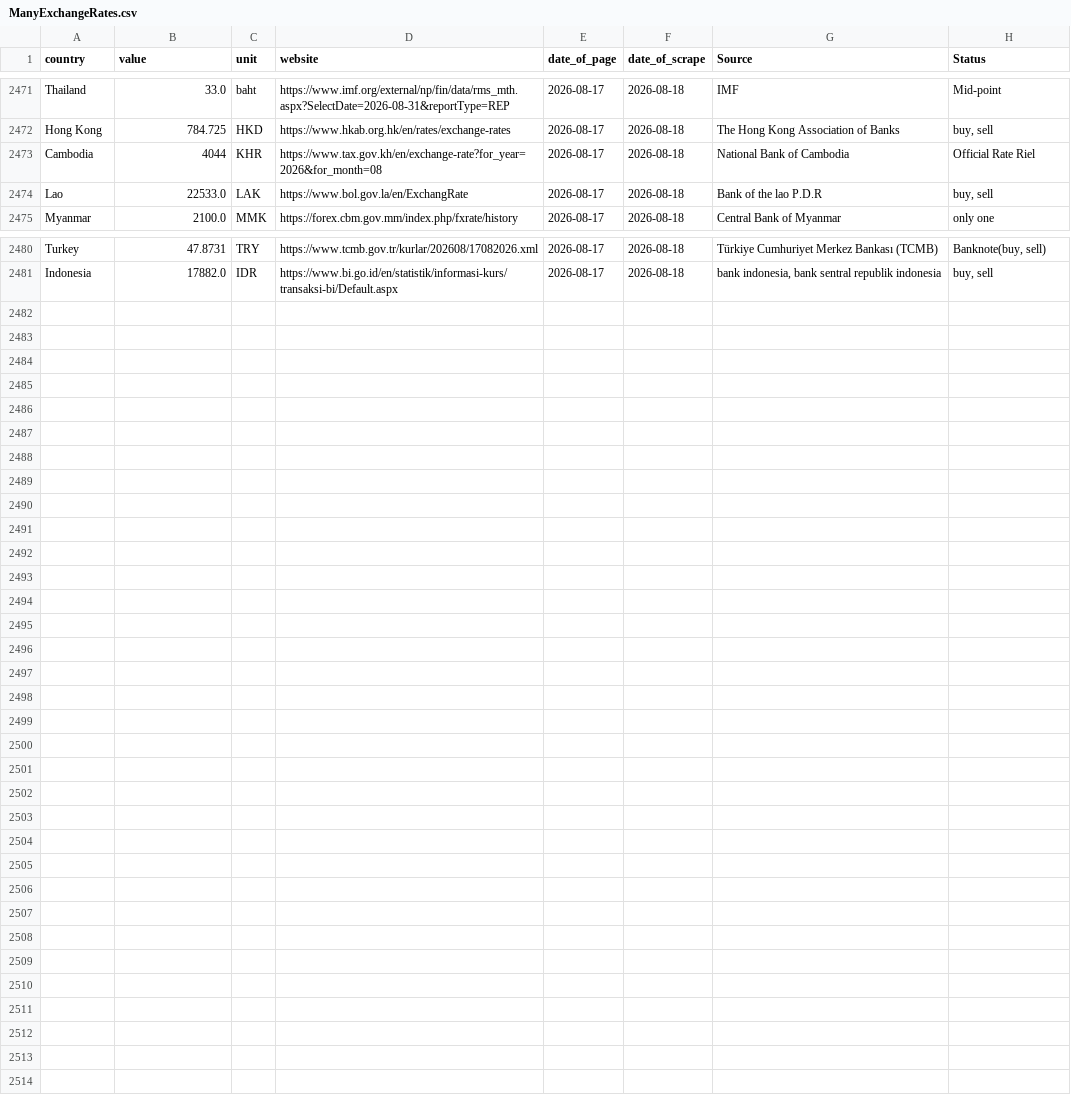
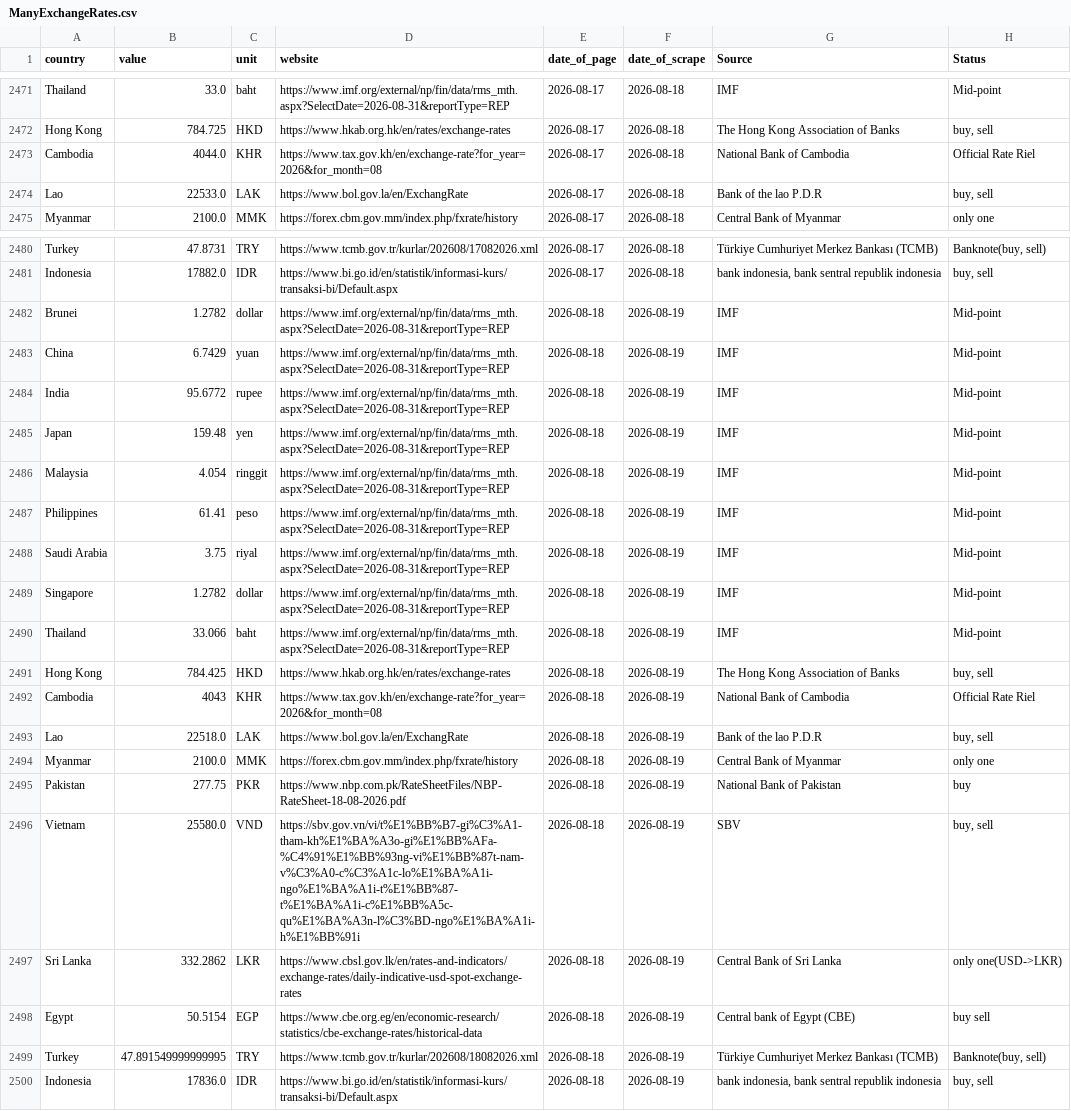
Before and after one commit to Danut168/ExchangeRate18, a CSV file: ManyExchangeRates.csv, drawn as a sheet; only a part is shown, gaps mark what is left out.

```diff
--- a/ManyExchangeRates.csv
+++ b/ManyExchangeRates.csv
@@ -2472,3 +2472,3 @@ Thailand,33.0,baht,https://www.imf.org/external/np/fin/data/rms_mth.aspx?SelectD
 Hong Kong,784.725,HKD,https://www.hkab.org.hk/en/rates/exchange-rates,2026-08-17,2026-08-18,The Hong Kong Association of Banks,"buy, sell"
-Cambodia,4044,KHR,https://www.tax.gov.kh/en/exchange-rate?for_year=2026&for_month=08,2026-08-17,2026-08-18,National Bank of Cambodia,Official Rate Riel
+Cambodia,4044.0,KHR,https://www.tax.gov.kh/en/exchange-rate?for_year=2026&for_month=08,2026-08-17,2026-08-18,National Bank of Cambodia,Official Rate Riel
 Lao,22533.0,LAK,https://www.bol.gov.la/en/ExchangRate,2026-08-17,2026-08-18,Bank of the lao P.D.R,"buy, sell"
@@ -2481 +2481,20 @@ Turkey,47.8731,TRY,https://www.tcmb.gov.tr/kurlar/202608/17082026.xml,2026-08-17
 Indonesia,17882.0,IDR,https://www.bi.go.id/en/statistik/informasi-kurs/transaksi-bi/Default.aspx,2026-08-17,2026-08-18,"bank indonesia, bank sentral republik indonesia","buy, sell"
+Brunei,1.2782,dollar,https://www.imf.org/external/np/fin/data/rms_mth.aspx?SelectDate=2026-08-31&reportType=REP,2026-08-18,2026-08-19,IMF,Mid-point
+China,6.7429,yuan,https://www.imf.org/external/np/fin/data/rms_mth.aspx?SelectDate=2026-08-31&reportType=REP,2026-08-18,2026-08-19,IMF,Mid-point
+India,95.6772,rupee,https://www.imf.org/external/np/fin/data/rms_mth.aspx?SelectDate=2026-08-31&reportType=REP,2026-08-18,2026-08-19,IMF,Mid-point
+Japan,159.48,yen,https://www.imf.org/external/np/fin/data/rms_mth.aspx?SelectDate=2026-08-31&reportType=REP,2026-08-18,2026-08-19,IMF,Mid-point
+Malaysia,4.054,ringgit,https://www.imf.org/external/np/fin/data/rms_mth.aspx?SelectDate=2026-08-31&reportType=REP,2026-08-18,2026-08-19,IMF,Mid-point
+Philippines,61.41,peso,https://www.imf.org/external/np/fin/data/rms_mth.aspx?SelectDate=2026-08-31&reportType=REP,2026-08-18,2026-08-19,IMF,Mid-point
+Saudi Arabia,3.75,riyal,https://www.imf.org/external/np/fin/data/rms_mth.aspx?SelectDate=2026-08-31&reportType=REP,2026-08-18,2026-08-19,IMF,Mid-point
+Singapore,1.2782,dollar,https://www.imf.org/external/np/fin/data/rms_mth.aspx?SelectDate=2026-08-31&reportType=REP,2026-08-18,2026-08-19,IMF,Mid-point
+Thailand,33.066,baht,https://www.imf.org/external/np/fin/data/rms_mth.aspx?SelectDate=2026-08-31&reportType=REP,2026-08-18,2026-08-19,IMF,Mid-point
+Hong Kong,784.425,HKD,https://www.hkab.org.hk/en/rates/exchange-rates,2026-08-18,2026-08-19,The Hong Kong Association of Banks,"buy, sell"
+Cambodia,4043,KHR,https://www.tax.gov.kh/en/exchange-rate?for_year=2026&for_month=08,2026-08-18,2026-08-19,National Bank of Cambodia,Official Rate Riel
+Lao,22518.0,LAK,https://www.bol.gov.la/en/ExchangRate,2026-08-18,2026-08-19,Bank of the lao P.D.R,"buy, sell"
+Myanmar,2100.0,MMK,https://forex.cbm.gov.mm/index.php/fxrate/history,2026-08-18,2026-08-19,Central Bank of Myanmar,only one
+Pakistan,277.75,PKR,https://www.nbp.com.pk/RateSheetFiles/NBP-RateSheet-18-08-2026.pdf,2026-08-18,2026-08-19,National Bank of Pakistan,buy
+Vietnam,25580.0,VND,https://sbv.gov.vn/vi/t%E1%BB%B7-gi%C3%A1-tham-kh%E1%BA%A3o-gi%E1%BB%AFa-%C4%91%E1%BB%93ng-vi%E1%BB%87t-nam-v%C3%A0-c%C3%A1c-lo%E1%BA%A1i-ngo%E1%BA%A1i-t%E1%BB%87-t%E1%BA%A1i-c%E1%BB%A5c-qu%E1%BA%A3n-l%C3%BD-ngo%E1%BA%A1i-h%E1%BB%91i,2026-08-18,2026-08-19,SBV,"buy, sell"
+Sri Lanka,332.2862,LKR,https://www.cbsl.gov.lk/en/rates-and-indicators/exchange-rates/daily-indicative-usd-spot-exchange-rates,2026-08-18,2026-08-19,Central Bank of Sri Lanka,only one(USD->LKR)
+Egypt,50.5154,EGP,https://www.cbe.org.eg/en/economic-research/statistics/cbe-exchange-rates/historical-data,2026-08-18,2026-08-19,Central bank of Egypt (CBE),buy sell
+Turkey,47.891549999999995,TRY,https://www.tcmb.gov.tr/kurlar/202608/18082026.xml,2026-08-18,2026-08-19,Türkiye Cumhuriyet Merkez Bankası (TCMB),"Banknote(buy, sell)"
+Indonesia,17836.0,IDR,https://www.bi.go.id/en/statistik/informasi-kurs/transaksi-bi/Default.aspx,2026-08-18,2026-08-19,"bank indonesia, bank sentral republik indonesia","buy, sell"
```
